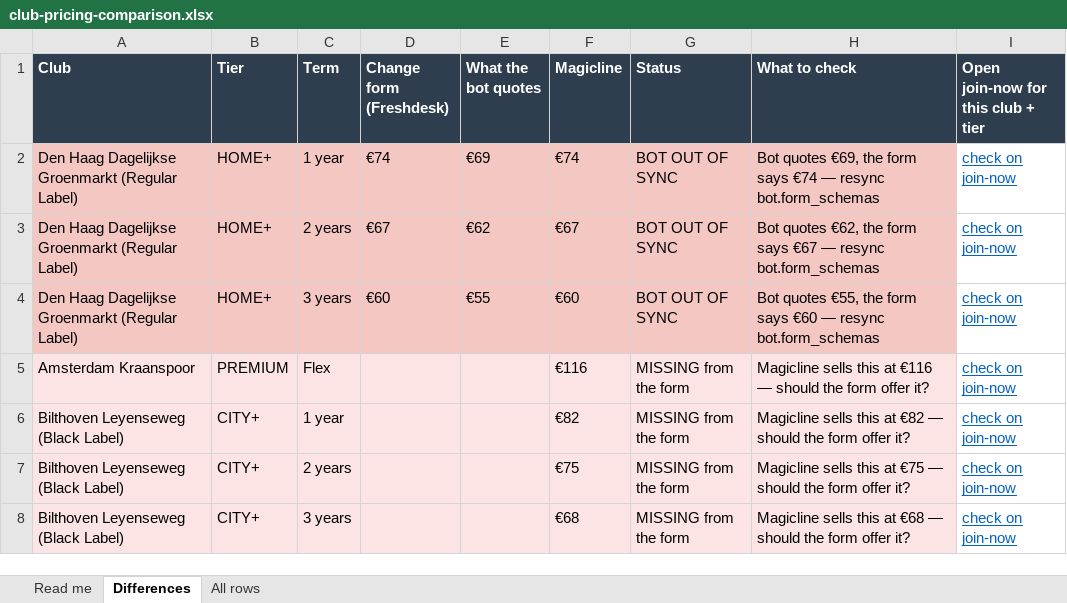
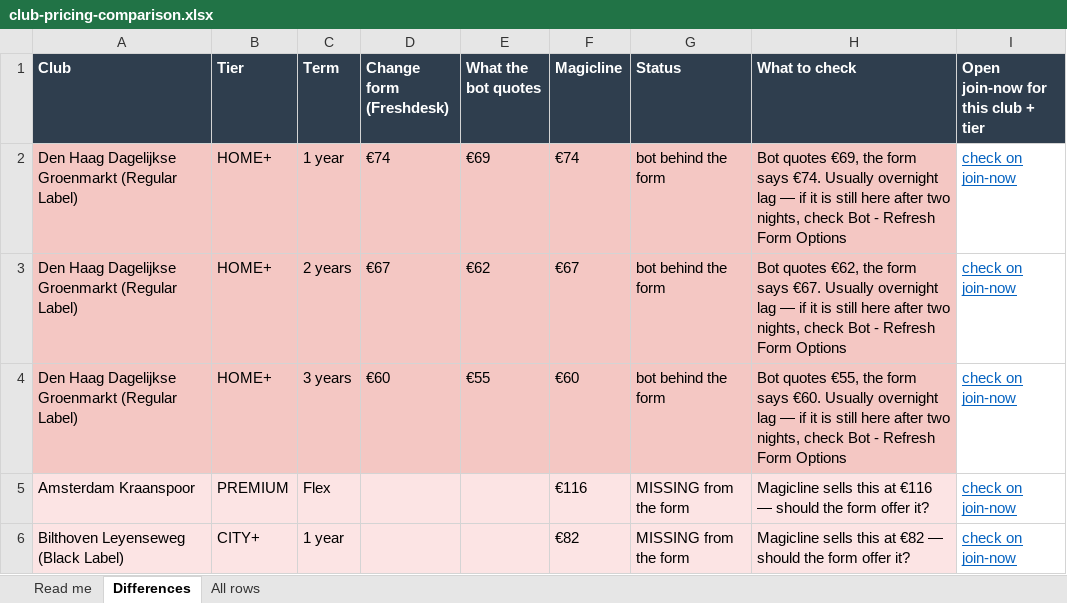
Before and after one commit to bmedinaugg/evelyn-ops, an Excel workbook: docs/club-pricing-comparison.xlsx, sheet Differences, drawn as a sheet; only a part is shown; the shorter side is filled out with more unchanged rows; values as stored, in another font and other column widths than the file's, no borders; the diff names each change by its address in the sheet, - before the commit and + after, or states it on an @@ line.

Commit message:
Correct the mirror finding: overnight lag, not a broken sync
I labelled the three Dagelijkse Groenmarkt rows BOT OUT OF SYNC. Checking
the middle of the pipeline showed that was too strong.

bot.ticket_taxonomy already held Freshdesk's current numbers
(EUR74/67/60/89, synced 02:00), so Freshdesk -> taxonomy is working. Only
bot.form_schemas still had EUR69/62/55, from the 04:00 refresh the previous
day. The pipeline is two nightly stages and the mirror was one cycle behind,
not broken.

It still matters and still belongs in the sheet: an edit made just after
02:00 is quoted stale for up to about 26 hours, and the outbound price
guard validates against the mirror, so during that window it protects the
stale number rather than the form. The row now says so, and says what to do
if it survives two nights.

```diff
--- a/docs/club-pricing-comparison.xlsx (sheet Differences)
+++ b/docs/club-pricing-comparison.xlsx (sheet Differences)
-G2:G4 (Status): BOT OUT OF SYNC
+G2:G4 (Status): bot behind the form
-H2 (What to check): …form says €74 — resync bot.form_schemas
+H2 (What to check): …form says €74. Usually overnight lag — if it is still here after two nights, check Bot - Refresh Form Options
-H3 (What to check): …form says €67 — resync bot.form_schemas
+H3 (What to check): …form says €67. Usually overnight lag — if it is still here after two nights, check Bot - Refresh Form Options
-H4 (What to check): …form says €60 — resync bot.form_schemas
+H4 (What to check): …form says €60. Usually overnight lag — if it is still here after two nights, check Bot - Refresh Form Options
```
Also changed, not shown: sheet All rows, sheet Read me, 1 other file.
